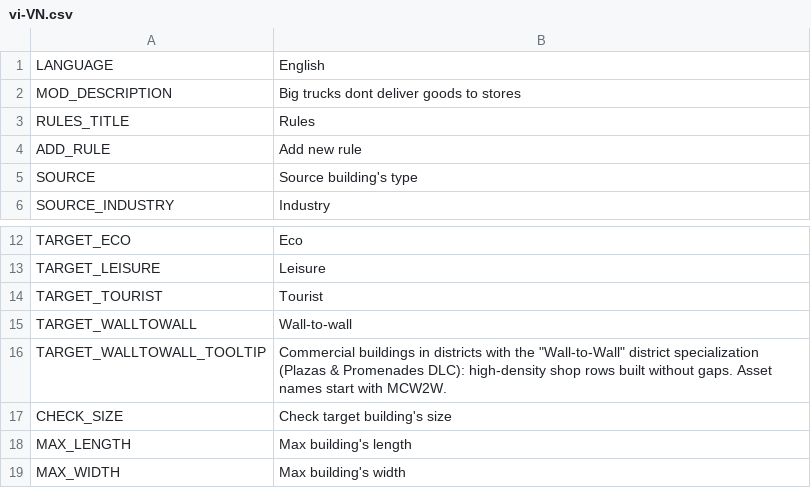
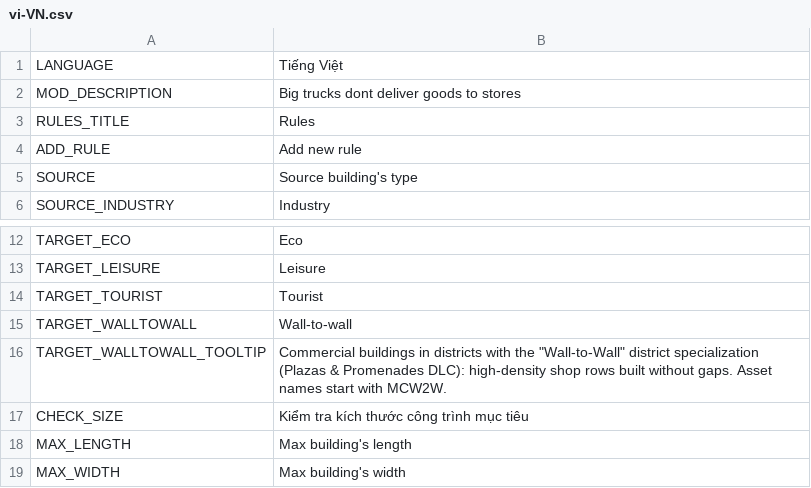
Before and after one commit to CityGecko/CS-NoBigTruckRevisited, a CSV file: NoBigTruck/Translations/vi-VN.csv, drawn as a sheet; only a part is shown, gaps mark what is left out.

Commit message:
New translations en-en.csv (Vietnamese)
[ci skip]

```diff
--- a/NoBigTruck/Translations/vi-VN.csv
+++ b/NoBigTruck/Translations/vi-VN.csv
@@ -1,2 +1,2 @@
-"LANGUAGE","English"
+"LANGUAGE","Tiếng Việt"
 "MOD_DESCRIPTION","Big trucks dont deliver goods to stores"
@@ -16,3 +16,3 @@
 "TARGET_WALLTOWALL_TOOLTIP","Commercial buildings in districts with the ""Wall-to-Wall"" district specialization (Plazas & Promenades DLC): high-density shop rows built without gaps. Asset names start with MCW2W."
-"CHECK_SIZE","Check target building's size"
+"CHECK_SIZE","Kiểm tra kích thước công trình mục tiêu"
 "MAX_LENGTH","Max building's length"
```
